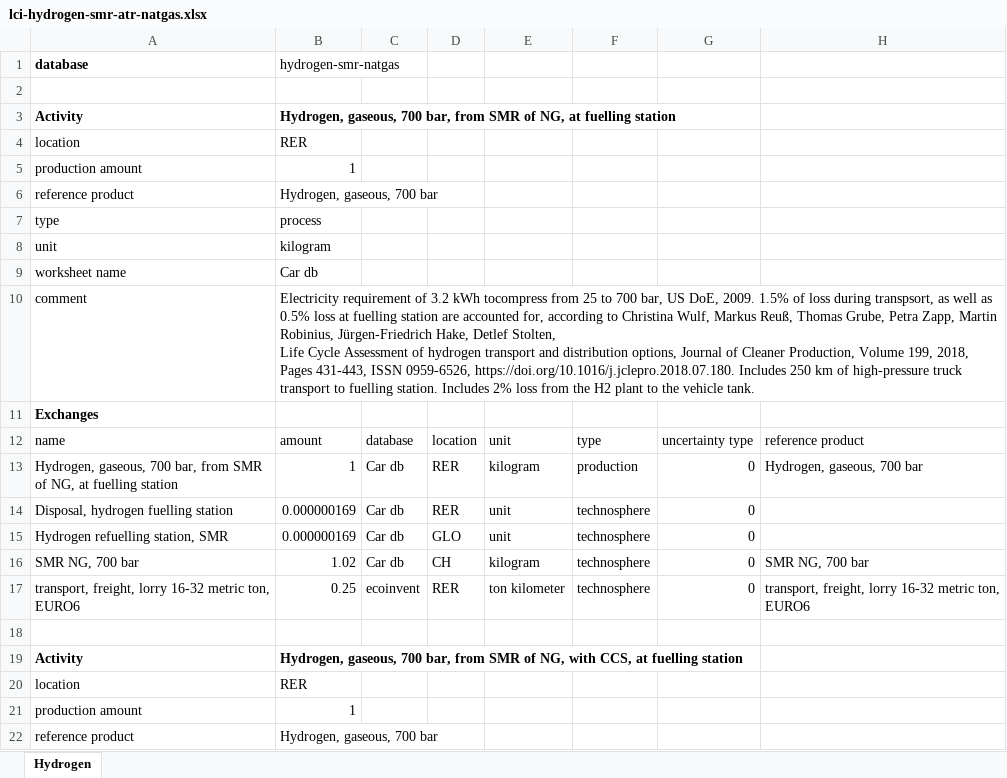
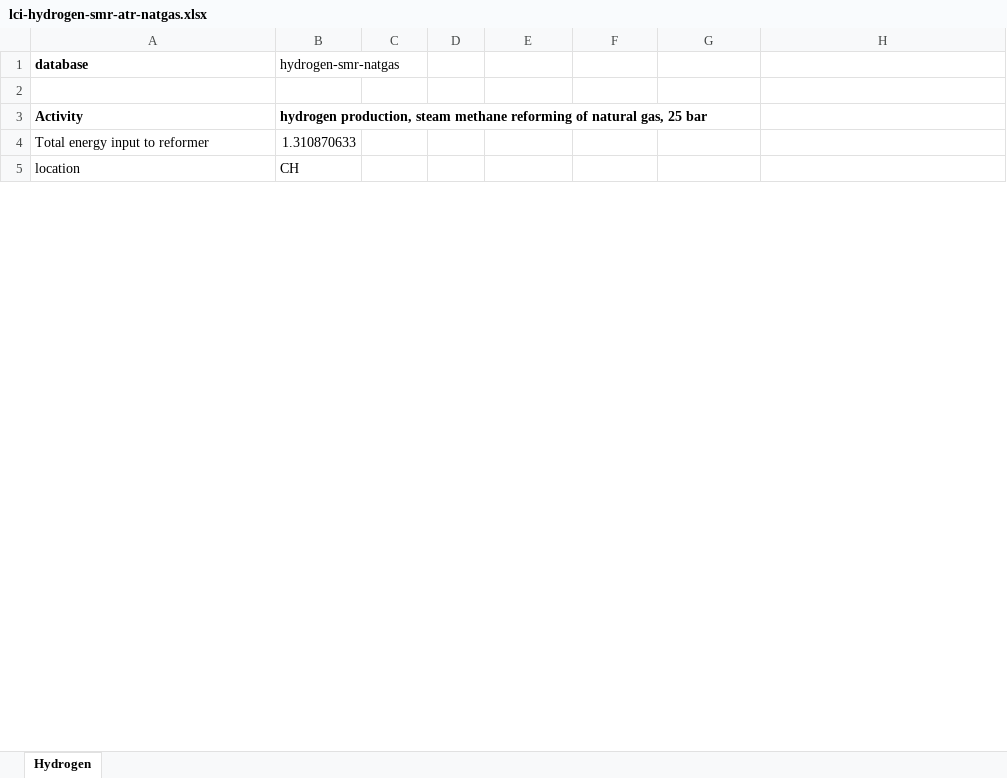
Before and after one commit to polca/premise, an Excel workbook: premise/data/additional_inventories/lci-hydrogen-smr-atr-natgas.xlsx, sheet Hydrogen, drawn as a sheet; only a part is shown; the shorter side is filled out with more unchanged rows; values as stored, in another font and other column widths than the file's, no borders; removed rows and columns are numbered as before the commit, all else as after; ↵ is a line break in a cell; the diff covers the shown part only; the diff names each change by its address in the sheet, - before the commit and + after, or states it on an @@ line.

```diff
--- a/premise/data/additional_inventories/lci-hydrogen-smr-atr-natgas.xlsx (sheet Hydrogen)
+++ b/premise/data/additional_inventories/lci-hydrogen-smr-atr-natgas.xlsx (sheet Hydrogen)
-B3: Hydrogen, gaseous, 700 bar, from SMR of NG, at fuelling station
+B3: hydrogen production, steam methane reforming of natural gas, 25 bar
-row 4: location | RER
-row 5: production amount | 1
-row 6: reference product | Hydrogen, gaseous, 700 bar
-row 7: type | process
-row 8: unit | kilogram
-row 9: worksheet name | Car db
-row 10: comment | Electricity requirement of 3.2 kWh tocompress from 25 to 700 bar, US DoE, 2009. 1.5% of loss during transpsort, as well as 0.5% loss at fuelling station are accounted for, according to Christina Wulf, Markus Reuß, Thomas Grube, Petra Zapp, Martin Robinius, Jürgen-Friedrich Hake, Detlef Stolten, ↵ Life Cycle Assessment of hydrogen transport and distribution options, Journal of Cleaner Production, Volume 199, 2018, Pages 431-443, ISSN 0959-6526, https://doi.org/10.1016/j.jclepro.2018.07.180. Includes 250 km of high-pressure truck transport to fuelling station. Includes 2% loss from the H2 plant to the vehicle tank.
-row 11: Exchanges
-row 12: name | amount | database | location | unit | type | uncertainty type | reference product
-row 13: Hydrogen, gaseous, 700 bar, from SMR of NG, at fuelling station | 1 | Car db | RER | kilogram | production | 0 | Hydrogen, gaseous, 700 bar
-row 14: Disposal, hydrogen fuelling station | 0.000000169 | Car db | RER | unit | technosphere | 0
-row 15: Hydrogen refuelling station, SMR | 0.000000169 | Car db | GLO | unit | technosphere | 0
-row 16: SMR NG, 700 bar | 1.02 | Car db | CH | kilogram | technosphere | 0 | SMR NG, 700 bar
-row 17: transport, freight, lorry 16-32 metric ton, EURO6 | 0.25 | ecoinvent | RER | ton kilometer | technosphere | 0 | transport, freight, lorry 16-32 metric ton, EURO6
-row 18: (empty)
-row 19: Activity | Hydrogen, gaseous, 700 bar, from SMR of NG, with CCS, at fuelling station
-row 20: location | RER
-row 21: production amount | 1
-row 22: reference product | Hydrogen, gaseous, 700 bar
```
Also changed, not shown: 38 added rows, 111 removed rows and 88 edited cells elsewhere in this sheet, premise/data/additional_inventories/lci-biogas.xlsx, premise/data/additional_inventories/lci-direct-air-capture.xlsx, 14 other files.
